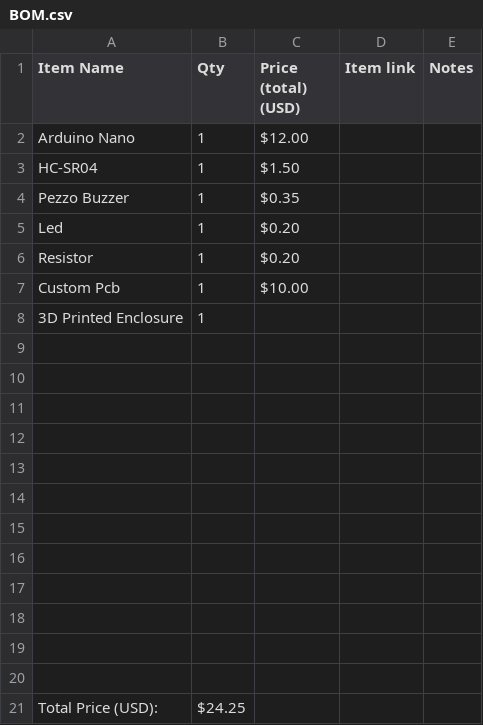
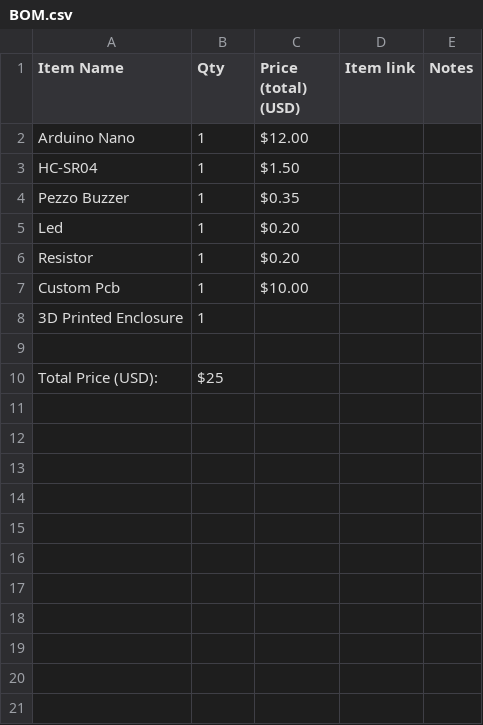
Before and after one commit to husnainxali/Arms_Length, a CSV file: BOM.csv, drawn as a sheet; removed rows and columns are numbered as before the commit, all else as after; the diff names each change by its address in the sheet, - before the commit and + after, or states it on an @@ line.

Commit message:
Update BOM.csv

```diff
--- a/BOM.csv
+++ b/BOM.csv
-row 10: (empty)
-row 11: (empty)
-row 12: (empty)
-row 13: (empty)
-row 14: (empty)
-row 15: (empty)
-row 16: (empty)
-row 17: (empty)
-row 18: (empty)
-row 19: (empty)
-row 20: (empty)
-B10 (Qty): $24.25
+B10 (Qty): $25
```
